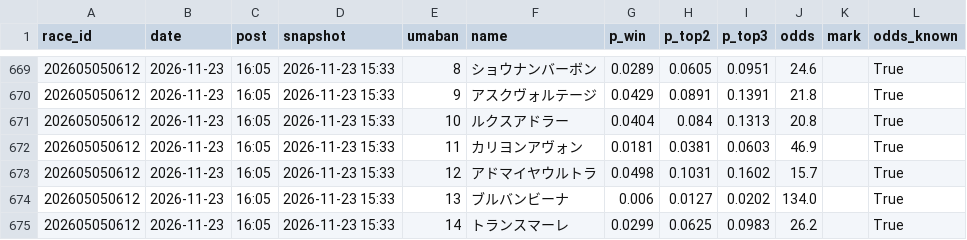
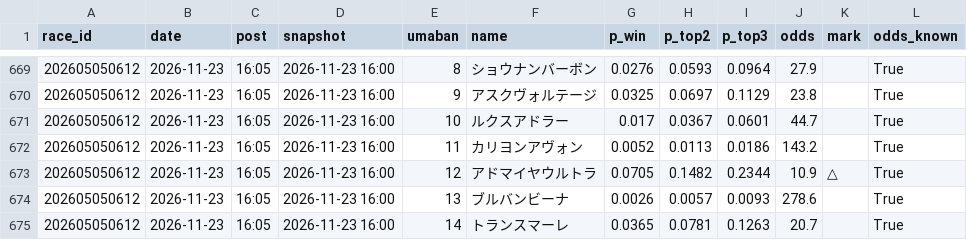
Before and after one commit to Kid-0708/Keiba-ai, a CSV file: data/predictions/predictions.csv, drawn as a sheet; only a part is shown, gaps mark what is left out; the diff covers the shown part only.

```diff
--- a/data/predictions/predictions.csv
+++ b/data/predictions/predictions.csv
@@ -669,7 +669,7 @@ race_id,date,post,snapshot,umaban,name,p_win,p_top2,p_top3,odds,mark,odds_known
-202605050612,2026-11-23,16:05,2026-11-23 15:33,8,ショウナンバーボン,0.0289,0.0605,0.0951,24.6,,True
-202605050612,2026-11-23,16:05,2026-11-23 15:33,9,アスクヴォルテージ,0.0429,0.0891,0.1391,21.8,,True
-202605050612,2026-11-23,16:05,2026-11-23 15:33,10,ルクスアドラー,0.0404,0.084,0.1313,20.8,,True
-202605050612,2026-11-23,16:05,2026-11-23 15:33,11,カリヨンアヴォン,0.0181,0.0381,0.0603,46.9,,True
-202605050612,2026-11-23,16:05,2026-11-23 15:33,12,アドマイヤウルトラ,0.0498,0.1031,0.1602,15.7,,True
-202605050612,2026-11-23,16:05,2026-11-23 15:33,13,ブルバンビーナ,0.006,0.0127,0.0202,134.0,,True
-202605050612,2026-11-23,16:05,2026-11-23 15:33,14,トランスマーレ,0.0299,0.0625,0.0983,26.2,,True
+202605050612,2026-11-23,16:05,2026-11-23 16:00,8,ショウナンバーボン,0.0276,0.0593,0.0964,27.9,,True
+202605050612,2026-11-23,16:05,2026-11-23 16:00,9,アスクヴォルテージ,0.0325,0.0697,0.1129,23.8,,True
+202605050612,2026-11-23,16:05,2026-11-23 16:00,10,ルクスアドラー,0.017,0.0367,0.0601,44.7,,True
+202605050612,2026-11-23,16:05,2026-11-23 16:00,11,カリヨンアヴォン,0.0052,0.0113,0.0186,143.2,,True
+202605050612,2026-11-23,16:05,2026-11-23 16:00,12,アドマイヤウルトラ,0.0705,0.1482,0.2344,10.9,△,True
+202605050612,2026-11-23,16:05,2026-11-23 16:00,13,ブルバンビーナ,0.0026,0.0057,0.0093,278.6,,True
+202605050612,2026-11-23,16:05,2026-11-23 16:00,14,トランスマーレ,0.0365,0.0781,0.1263,20.7,,True
```
Also changed, not shown: 58 edited cells elsewhere in this file, data/predictions/tickets.csv, 5 other files.
